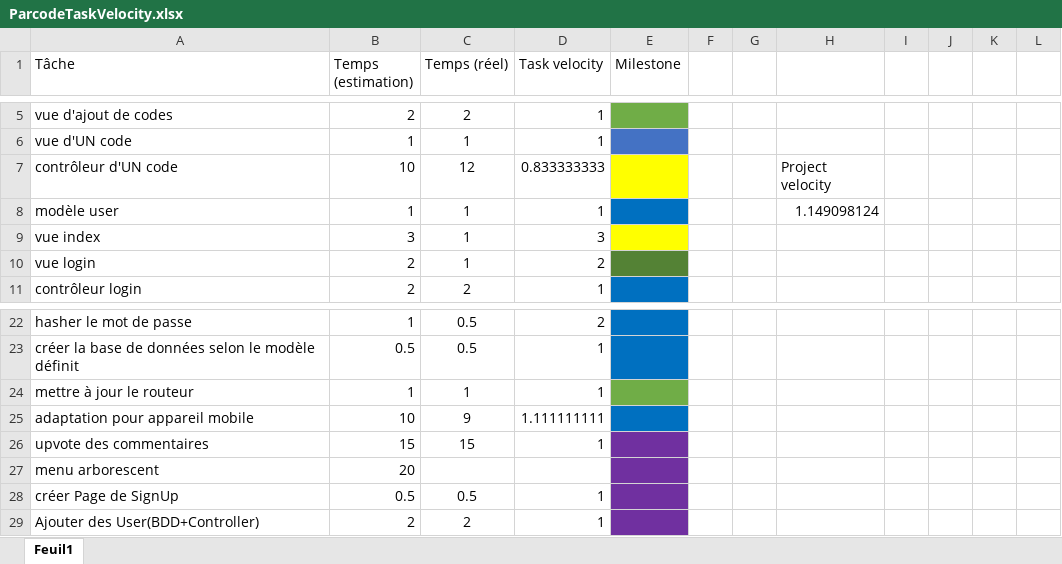
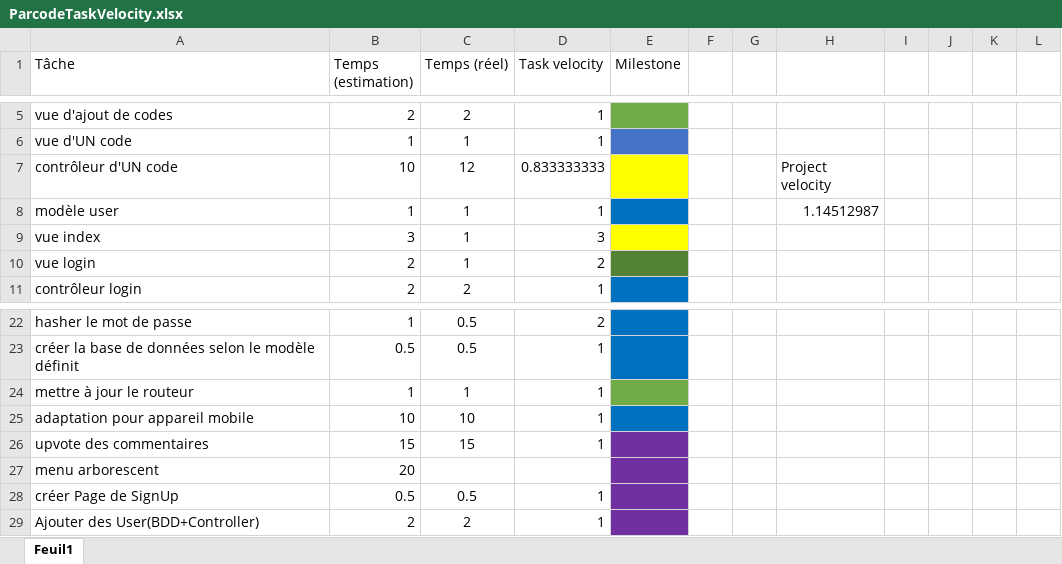
Before and after one commit to JorisMonnet/Parcode, an Excel workbook: ParcodeTaskVelocity.xlsx, sheet Feuil1, drawn as a sheet; only a part is shown, gaps mark what is left out; values as stored, in another font and other column widths than the file's, no borders; table styles not drawn; the diff names each change by its address in the sheet, - before the commit and + after, or states it on an @@ line.

Commit message:
updtae task velocity file

```diff
--- a/ParcodeTaskVelocity.xlsx (sheet Feuil1)
+++ b/ParcodeTaskVelocity.xlsx (sheet Feuil1)
-H8: 1.149098124
+H8: 1.14512987
-C25 (Temps (réel)): 9
+C25 (Temps (réel)): 10
-D25 (Task velocity): 1.111111111
+D25 (Task velocity): 1
```
